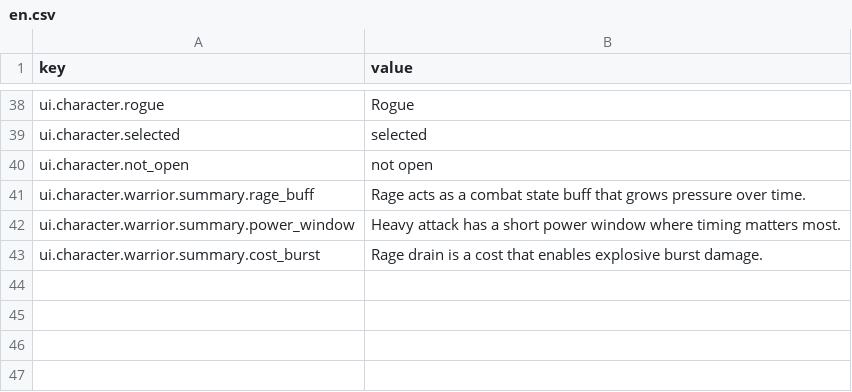
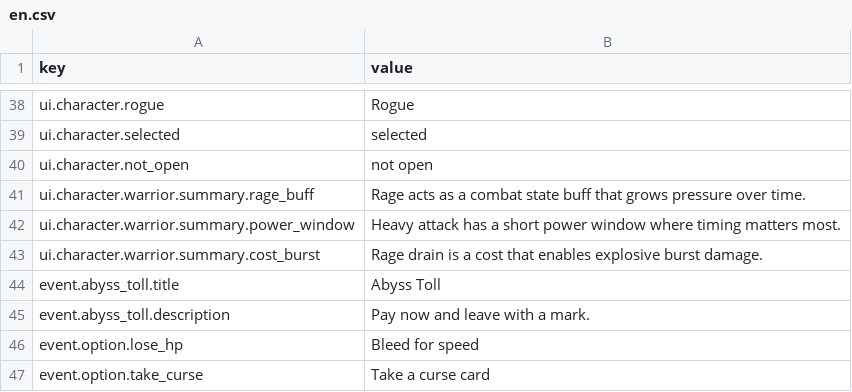
Before and after one commit to skyoxu/newrouge, a CSV file: Game.Godot/Translations/en.csv, drawn as a sheet; only a part is shown, gaps mark what is left out; the diff names each change by its address in the sheet, - before the commit and + after, or states it on an @@ line.

```diff
--- a/Game.Godot/Translations/en.csv
+++ b/Game.Godot/Translations/en.csv
+row 44: event.abyss_toll.title | Abyss Toll
+row 45: event.abyss_toll.description | Pay now and leave with a mark.
+row 46: event.option.lose_hp | Bleed for speed
+row 47: event.option.take_curse | Take a curse card
```
Also changed, not shown: Game.Godot/Translations/zh-CN.csv, 13 other files.
